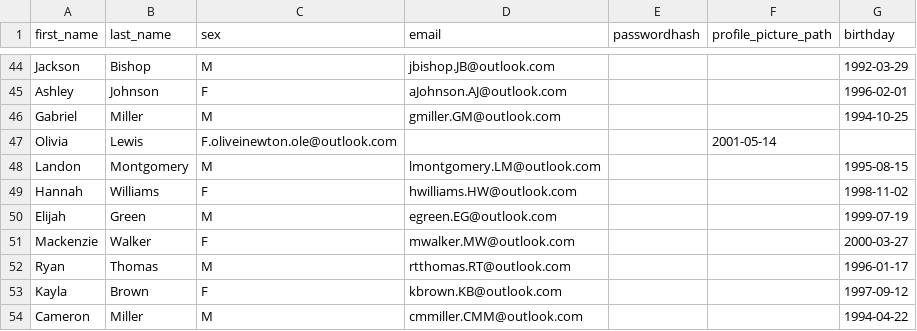
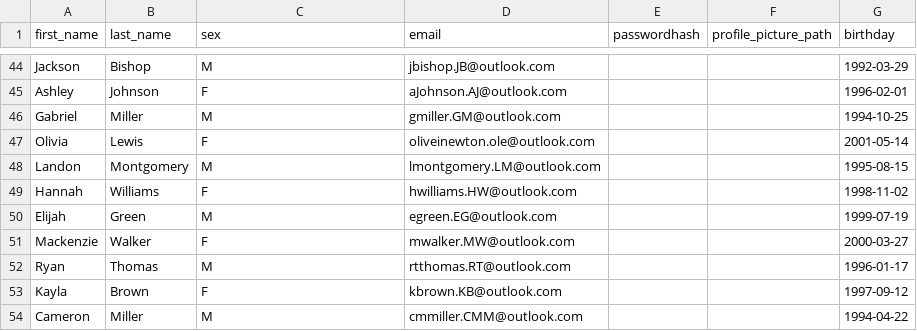
Before and after one commit to geo-de-tang/fake-basketball, a CSV file: back/data/players.csv, drawn as a sheet; only a part is shown, gaps mark what is left out.

Commit message:
fix data

```diff
--- a/back/data/players.csv
+++ b/back/data/players.csv
@@ -46,3 +46,3 @@ Ashley,Johnson,F,aJohnson.AJ@outlook.com,,,1996-02-01,
 Gabriel,Miller,M,gmiller.GM@outlook.com,,,1994-10-25,
-Olivia,Lewis,F.oliveinewton.ole@outlook.com,,,2001-05-14,
+Olivia,Lewis,F,oliveinewton.ole@outlook.com,,,2001-05-14,
 Landon,Montgomery,M,lmontgomery.LM@outlook.com,,,1995-08-15,
```
